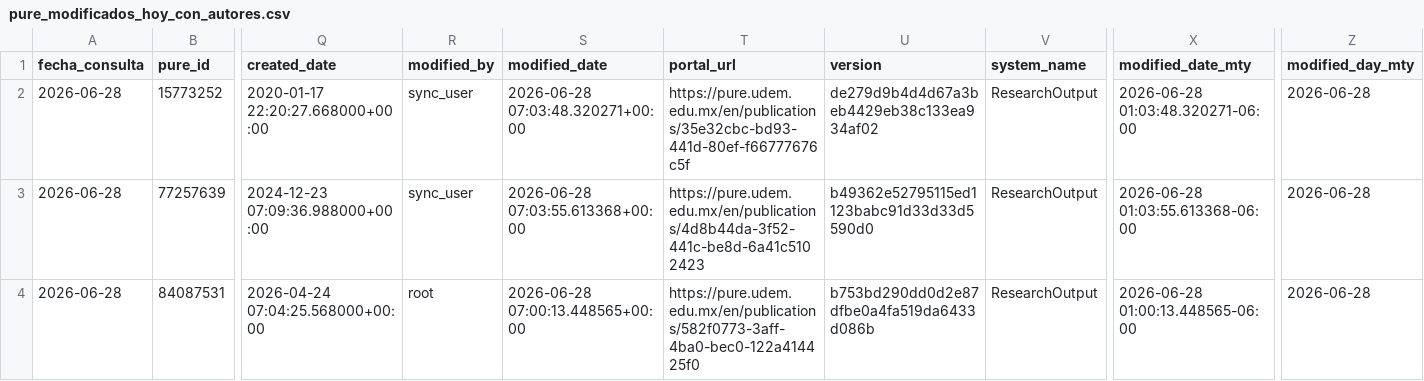
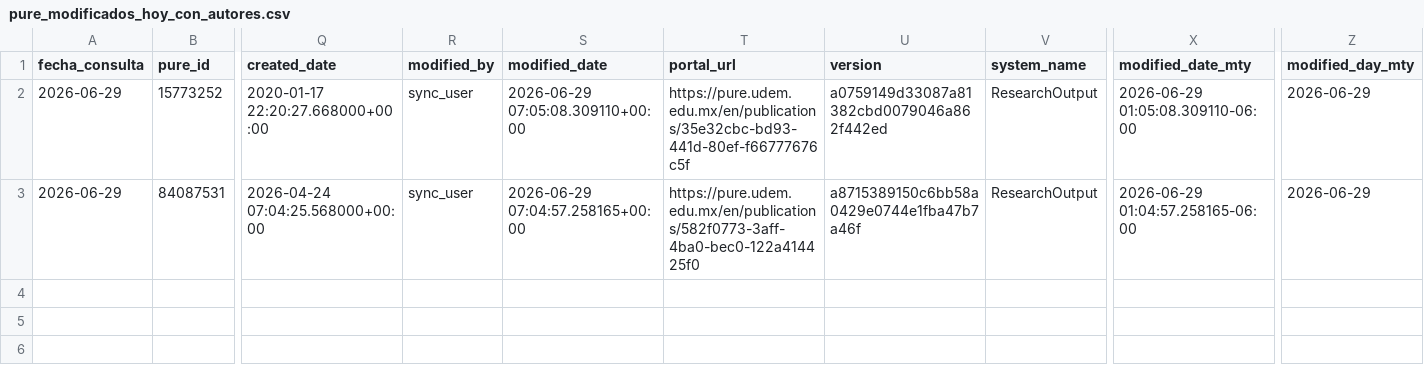
Before and after one commit to victorinox93/pure_daily, a CSV file: data/pure_modificados_hoy_con_autores.csv, drawn as a sheet; only a part is shown, gaps mark what is left out; removed rows and columns are numbered as before the commit, all else as after; rows hold the shown columns only; the diff names each change by its address in the sheet, - before the commit and + after, or states it on an @@ line.

```diff
--- a/data/pure_modificados_hoy_con_autores.csv
+++ b/data/pure_modificados_hoy_con_autores.csv
-A2 (fecha_consulta): 2026-06-28
+A2 (fecha_consulta): 2026-06-29
-S2 (modified_date): 2026-06-28 07:03:48.320271+00:00
+S2 (modified_date): 2026-06-29 07:05:08.309110+00:00
-U2 (version): de279d9b4d4d67a3beb4429eb38c133ea934af02
+U2 (version): a0759149d33087a81382cbd0079046a862f442ed
-X2 (modified_date_mty): 2026-06-28 01:03:48.320271-06:00
+X2 (modified_date_mty): 2026-06-29 01:05:08.309110-06:00
-Z2 (modified_day_mty): 2026-06-28
+Z2 (modified_day_mty): 2026-06-29
-row 3: 2026-06-28 | 77257639 | 2024-12-23 07:09:36.988000+00:00 | sync_user | 2026-06-28 07:03:55.613368+00:00 | https://pure.udem.edu.mx/en/publications/4d8b44da-3f52-441c-be8d-6a41c5102423 | b49362e52795115ed1123babc91d33d33d5590d0 | ResearchOutput | 2026-06-28 01:03:55.613368-06:00 | 2026-06-28
-A3 (fecha_consulta): 2026-06-28
+A3 (fecha_consulta): 2026-06-29
-R3 (modified_by): root
+R3 (modified_by): sync_user
-S3 (modified_date): 2026-06-28 07:00:13.448565+00:00
+S3 (modified_date): 2026-06-29 07:04:57.258165+00:00
-U3 (version): b753bd290dd0d2e87dfbe0a4fa519da6433d086b
+U3 (version): a8715389150c6bb58a0429e0744e1fba47b7a46f
-X3 (modified_date_mty): 2026-06-28 01:00:13.448565-06:00
+X3 (modified_date_mty): 2026-06-29 01:04:57.258165-06:00
-Z3 (modified_day_mty): 2026-06-28
+Z3 (modified_day_mty): 2026-06-29
```
Also changed, not shown: data/pure_resumen_diario.csv, 1 other file.
